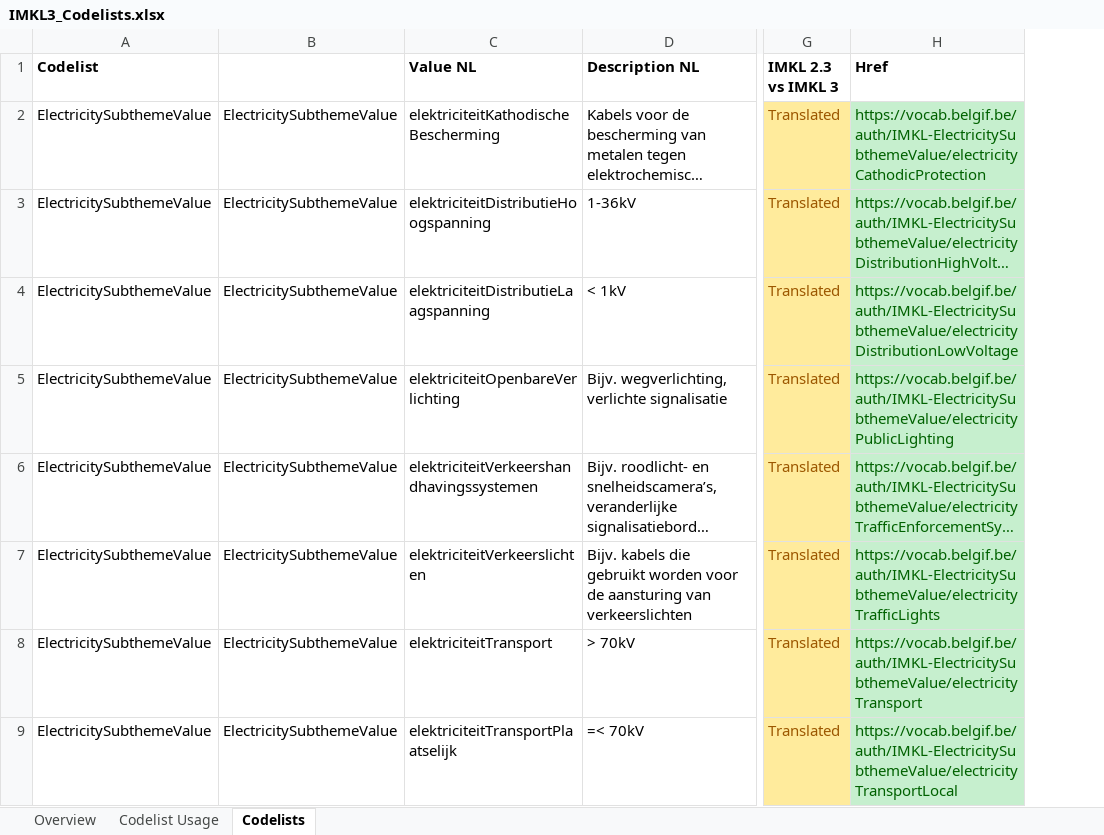
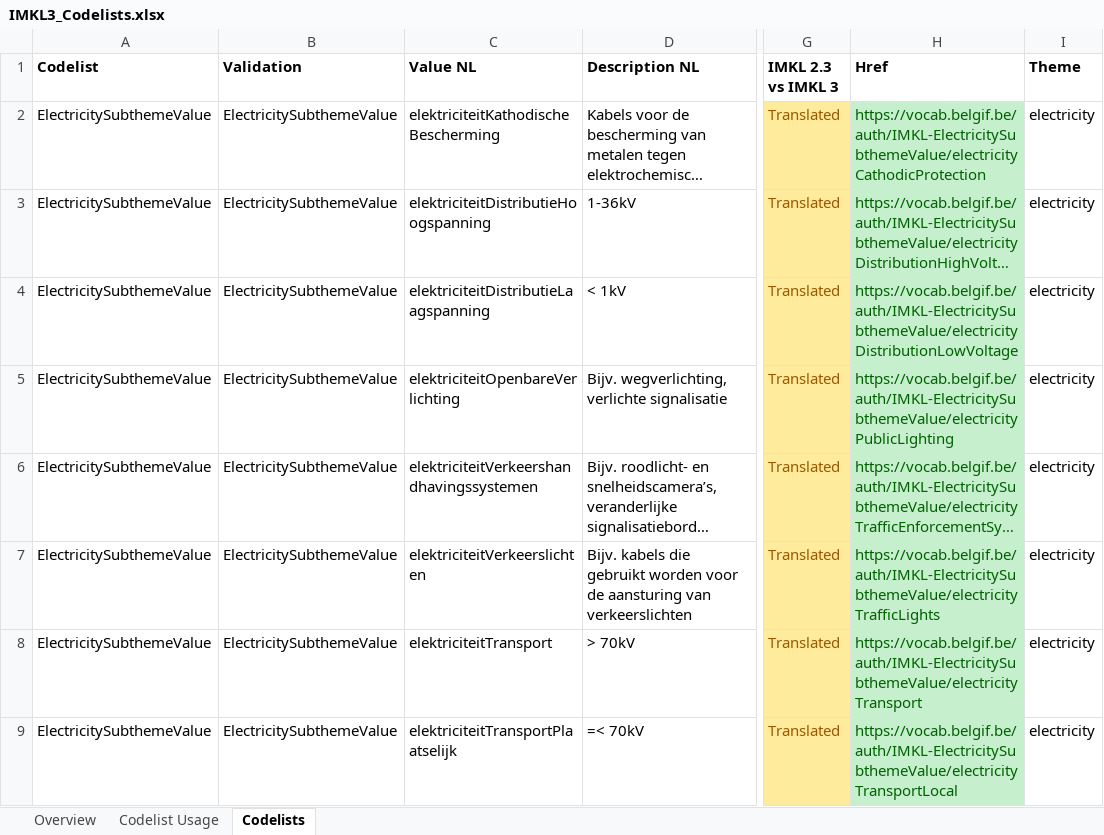
Before and after one commit to belgif/ICEGthema-imkl, an Excel workbook: implementation/IMKL3_Codelists.xlsx, sheet Codelists, drawn as a sheet; only a part is shown, gaps mark what is left out; long unchanged cells end in …; values as stored, in another font and other column widths than the file's, no borders; the diff names each change by its address in the sheet, - before the commit and + after, or states it on an @@ line.

```diff
--- a/implementation/IMKL3_Codelists.xlsx (sheet Codelists)
+++ b/implementation/IMKL3_Codelists.xlsx (sheet Codelists)
+column I (Theme), rows 2-9: all electricity
-B1: (empty)
+B1: Validation
```
